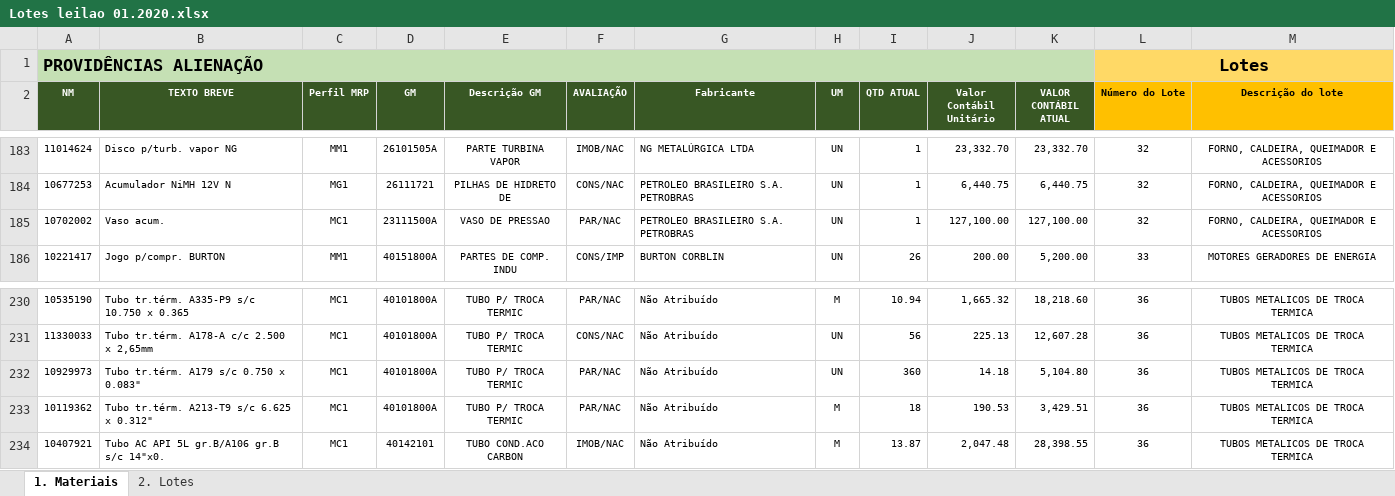
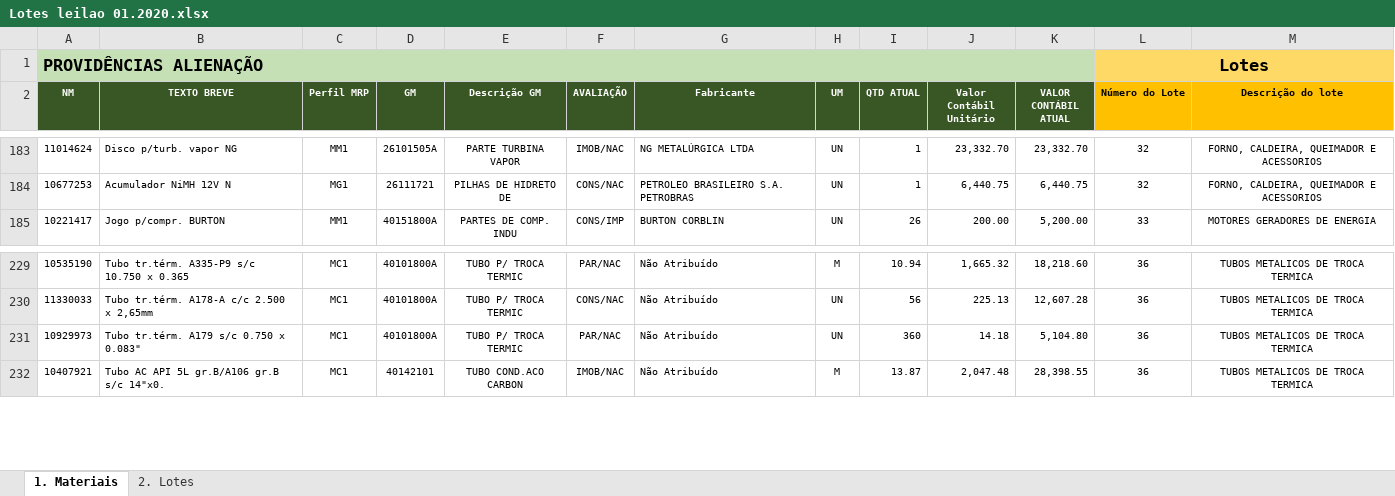
Before and after one commit to mmlcasag/ma_digitalization, an Excel workbook: services/petrobras/input/Lotes leilao 01.2020.xlsx, sheet 1. Materiais, drawn as a sheet; only a part is shown, gaps mark what is left out; values as stored, in another font and other column widths than the file's, no borders; the diff names each change by its address in the sheet, - before the commit and + after, or states it on an @@ line.

```diff
--- a/services/petrobras/input/Lotes leilao 01.2020.xlsx (sheet 1. Materiais)
+++ b/services/petrobras/input/Lotes leilao 01.2020.xlsx (sheet 1. Materiais)
-row 185: 10702002 | Vaso acum. | MC1 | 23111500A | VASO DE PRESSAO | PAR/NAC | PETROLEO BRASILEIRO S.A. PETROBRAS | UN | 1 | 127,100.00 | 127,100.00 | 32 | FORNO, CALDEIRA, QUEIMADOR E ACESSORIOS
-row 233: 10119362 | Tubo tr.térm. A213-T9 s/c 6.625 x 0.312" | MC1 | 40101800A | TUBO P/ TROCA TERMIC | PAR/NAC | Não Atribuído | M | 18 | 190.53 | 3,429.51 | 36 | TUBOS METALICOS DE TROCA TERMICA
```
Also changed, not shown: sheet 2. Lotes, formulas that keep their value, hidden cells, 10 other files.
